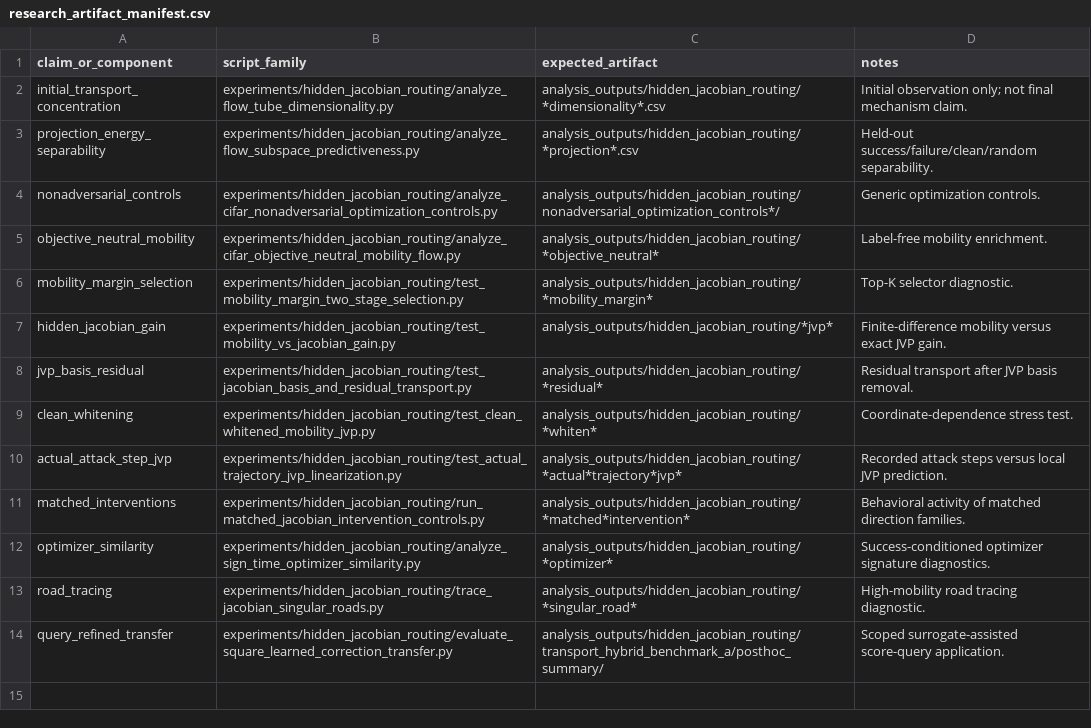
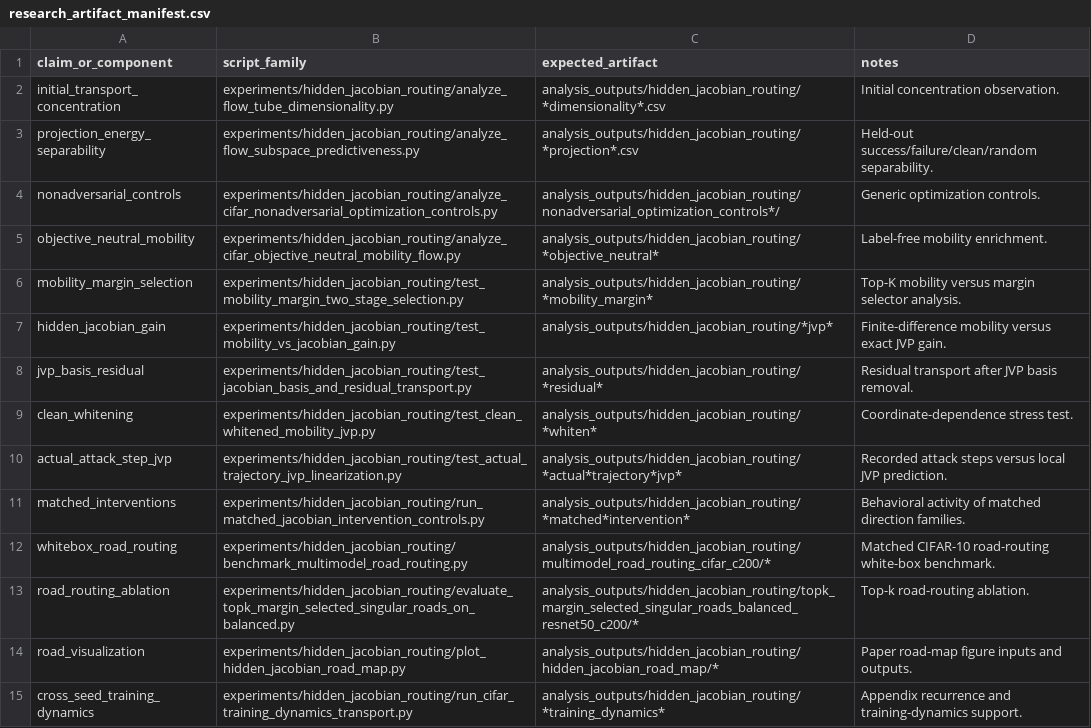
Before and after one commit to sepi2p/hidden-jacobian-routing-research, a CSV file: reproducibility/configs/research_artifact_manifest.csv, drawn as a sheet.

Commit message:
Update release for white-box road routing

```diff
--- a/reproducibility/configs/research_artifact_manifest.csv
+++ b/reproducibility/configs/research_artifact_manifest.csv
@@ -1,3 +1,3 @@
 claim_or_component,script_family,expected_artifact,notes
-initial_transport_concentration,experiments/hidden_jacobian_routing/analyze_flow_tube_dimensionality.py,analysis_outputs/hidden_jacobian_routing/*dimensionality*.csv,Initial observation only; not final mechanism claim.
+initial_transport_concentration,experiments/hidden_jacobian_routing/analyze_flow_tube_dimensionality.py,analysis_outputs/hidden_jacobian_routing/*dimensionality*.csv,Initial concentration observation.
 projection_energy_separability,experiments/hidden_jacobian_routing/analyze_flow_subspace_predictiveness.py,analysis_outputs/hidden_jacobian_routing/*projection*.csv,Held-out success/failure/clean/random separability.
@@ -5,3 +5,3 @@ nonadversarial_controls,experiments/hidden_jacobian_routing/analyze_cifar_nonadv
 objective_neutral_mobility,experiments/hidden_jacobian_routing/analyze_cifar_objective_neutral_mobility_flow.py,analysis_outputs/hidden_jacobian_routing/*objective_neutral*,Label-free mobility enrichment.
-mobility_margin_selection,experiments/hidden_jacobian_routing/test_mobility_margin_two_stage_selection.py,analysis_outputs/hidden_jacobian_routing/*mobility_margin*,Top-K selector diagnostic.
+mobility_margin_selection,experiments/hidden_jacobian_routing/test_mobility_margin_two_stage_selection.py,analysis_outputs/hidden_jacobian_routing/*mobility_margin*,Top-K mobility versus margin selector analysis.
 hidden_jacobian_gain,experiments/hidden_jacobian_routing/test_mobility_vs_jacobian_gain.py,analysis_outputs/hidden_jacobian_routing/*jvp*,Finite-difference mobility versus exact JVP gain.
@@ -11,4 +11,5 @@ actual_attack_step_jvp,experiments/hidden_jacobian_routing/test_actual_trajector
 matched_interventions,experiments/hidden_jacobian_routing/run_matched_jacobian_intervention_controls.py,analysis_outputs/hidden_jacobian_routing/*matched*intervention*,Behavioral activity of matched direction families.
-optimizer_similarity,experiments/hidden_jacobian_routing/analyze_sign_time_optimizer_similarity.py,analysis_outputs/hidden_jacobian_routing/*optimizer*,Success-conditioned optimizer signature diagnostics.
-road_tracing,experiments/hidden_jacobian_routing/trace_jacobian_singular_roads.py,analysis_outputs/hidden_jacobian_routing/*singular_road*,High-mobility road tracing diagnostic.
-query_refined_transfer,experiments/hidden_jacobian_routing/evaluate_square_learned_correction_transfer.py,analysis_outputs/hidden_jacobian_routing/transport_hybrid_benchmark_a/posthoc_summary/,Scoped surrogate-assisted score-query application.
+whitebox_road_routing,experiments/hidden_jacobian_routing/benchmark_multimodel_road_routing.py,analysis_outputs/hidden_jacobian_routing/multimodel_road_routing_cifar_c200/*,Matched CIFAR-10 road-routing white-box benchmark.
+road_routing_ablation,experiments/hidden_jacobian_routing/evaluate_topk_margin_selected_singular_roads_on_balanced.py,analysis_outputs/hidden_jacobian_routing/topk_margin_selected_singular_roads_balanced_resnet50_c200/*,Top-k road-routing ablation.
+road_visualization,experiments/hidden_jacobian_routing/plot_hidden_jacobian_road_map.py,analysis_outputs/hidden_jacobian_routing/hidden_jacobian_road_map/*,Paper road-map figure inputs and outputs.
+cross_seed_training_dynamics,experiments/hidden_jacobian_routing/run_cifar_training_dynamics_transport.py,analysis_outputs/hidden_jacobian_routing/*training_dynamics*,Appendix recurrence and training-dynamics support.
```
Also changed, not shown: 20 other files.
